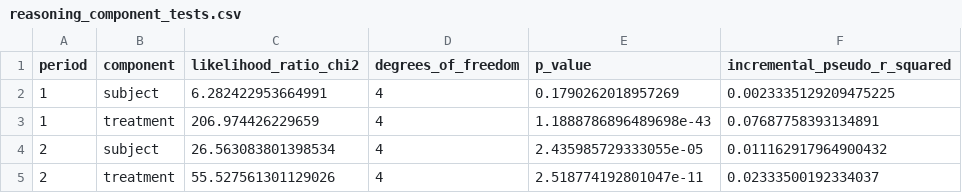
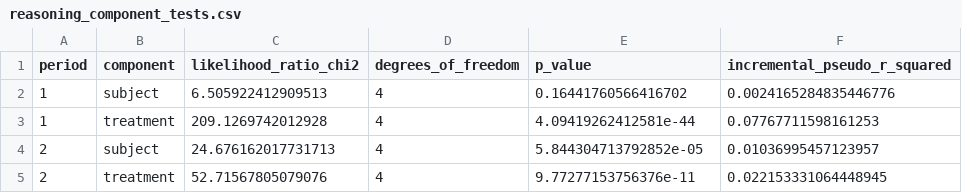
Before and after one commit to aamelio/representations_games_paper2, a CSV file: llm_similarity/hps_weights/within_subject/output/reasoning_component_tests.csv, drawn as a sheet.

```diff
--- a/llm_similarity/hps_weights/within_subject/output/reasoning_component_tests.csv
+++ b/llm_similarity/hps_weights/within_subject/output/reasoning_component_tests.csv
@@ -1,5 +1,5 @@
 period,component,likelihood_ratio_chi2,degrees_of_freedom,p_value,incremental_pseudo_r_squared
-1,subject,6.282422953664991,4,0.1790262018957269,0.0023335129209475225
-1,treatment,206.974426229659,4,1.1888786896489698e-43,0.07687758393134891
-2,subject,26.563083801398534,4,2.435985729333055e-05,0.011162917964900432
-2,treatment,55.527561301129026,4,2.518774192801047e-11,0.02333500192334037
+1,subject,6.505922412909513,4,0.16441760566416702,0.0024165284835446776
+1,treatment,209.1269742012928,4,4.09419262412581e-44,0.07767711598161253
+2,subject,24.676162017731713,4,5.844304713792852e-05,0.01036995457123957
+2,treatment,52.71567805079076,4,9.77277153756376e-11,0.022153331064448945
```
Also changed, not shown: llm_similarity/hps_weights/within_subject/output/allocation_component_tests.csv, llm_similarity/hps_weights/within_subject/output/allocation_models.csv, 8 other files.
